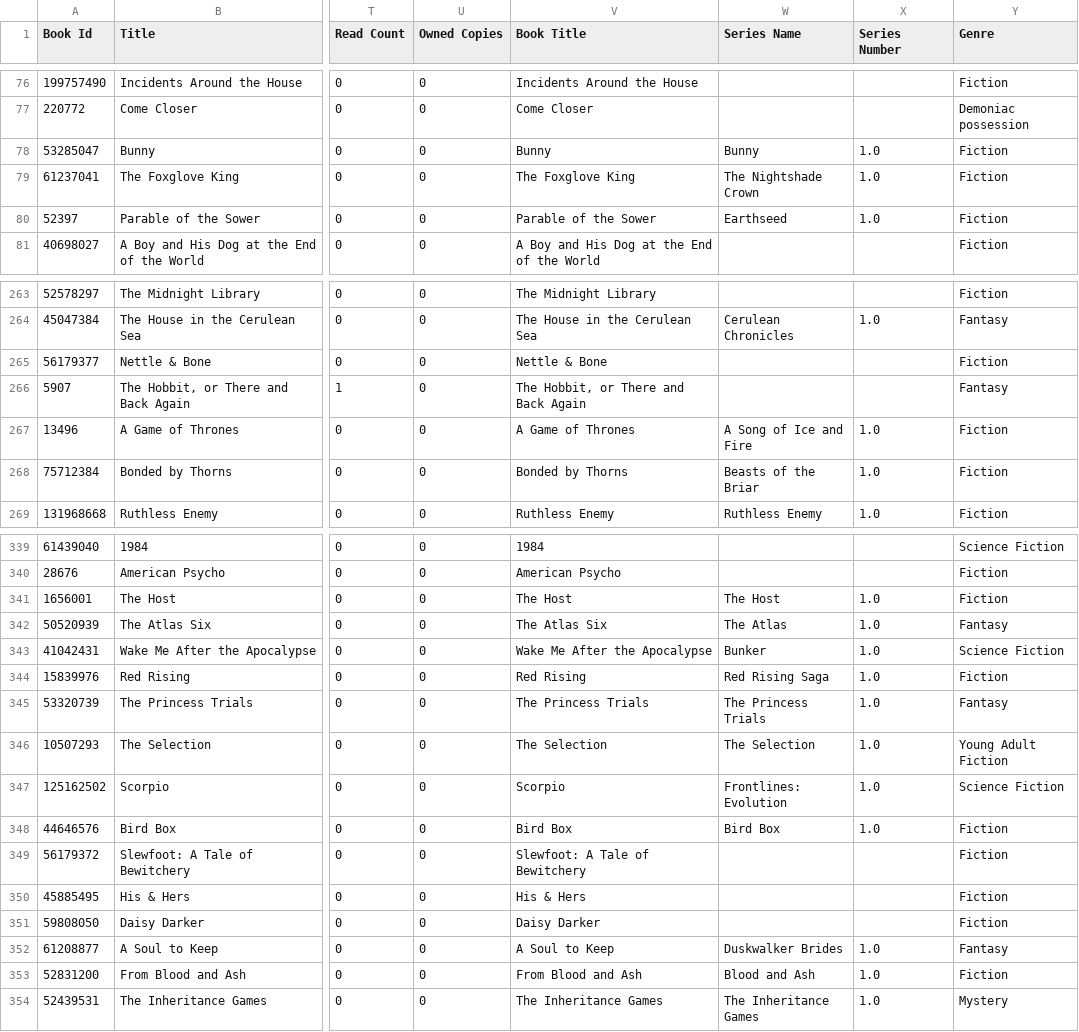
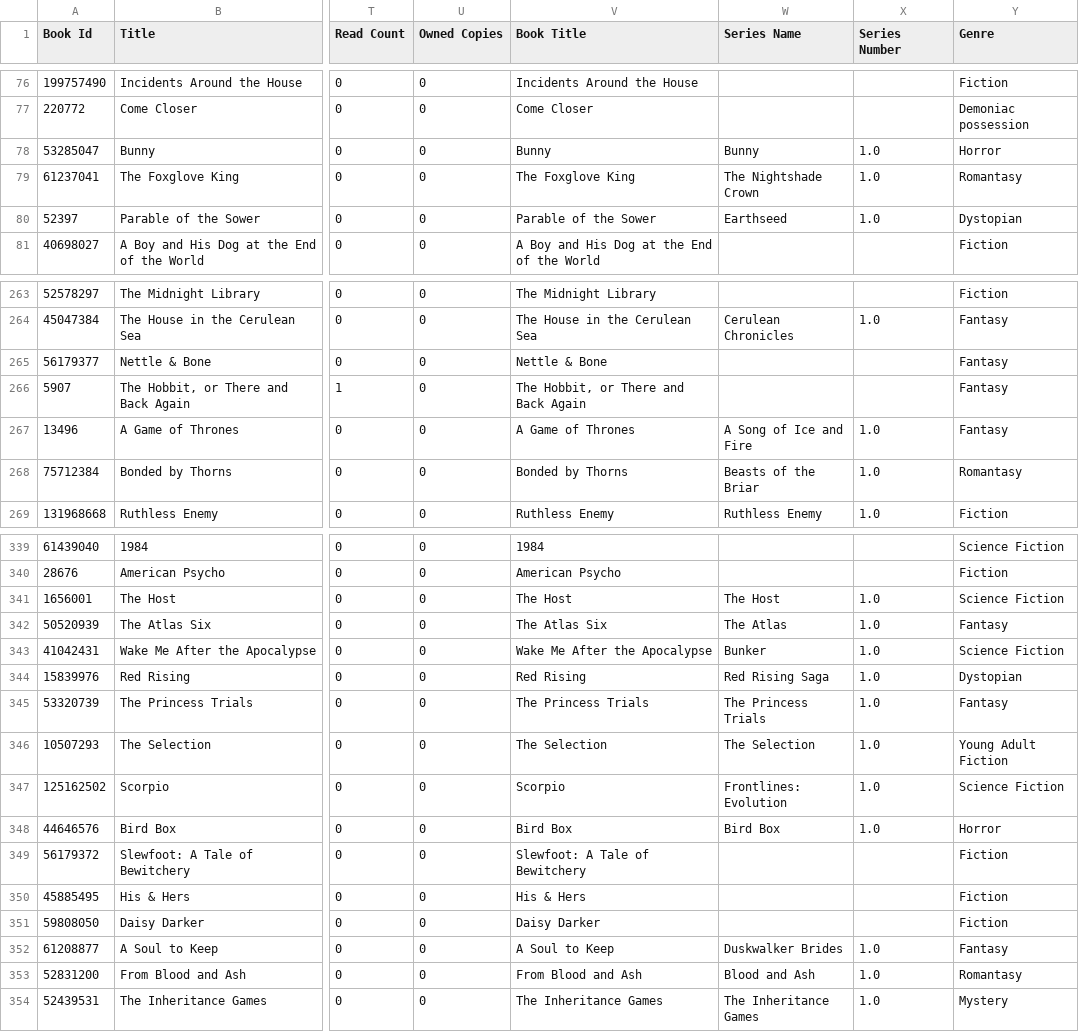
Before and after one commit to najaad/florilegium, a CSV file: data/goodreads_enriched.csv, drawn as a sheet; only a part is shown, gaps mark what is left out; the diff covers the shown part only; the diff names each change by its address in the sheet, - before the commit and + after, or states it on an @@ line.

```diff
--- a/data/goodreads_enriched.csv
+++ b/data/goodreads_enriched.csv
-Y78 (Genre): Fiction
+Y78 (Genre): Horror
-Y79 (Genre): Fiction
+Y79 (Genre): Romantasy
-Y80 (Genre): Fiction
+Y80 (Genre): Dystopian
-Y265 (Genre): Fiction
+Y265 (Genre): Fantasy
-Y267 (Genre): Fiction
+Y267 (Genre): Fantasy
-Y268 (Genre): Fiction
+Y268 (Genre): Romantasy
-Y341 (Genre): Fiction
+Y341 (Genre): Science Fiction
-Y344 (Genre): Fiction
+Y344 (Genre): Dystopian
-Y348 (Genre): Fiction
+Y348 (Genre): Horror
-Y353 (Genre): Fiction
+Y353 (Genre): Romantasy
```
Also changed, not shown: 45 edited cells elsewhere in this file, 2 other files.
